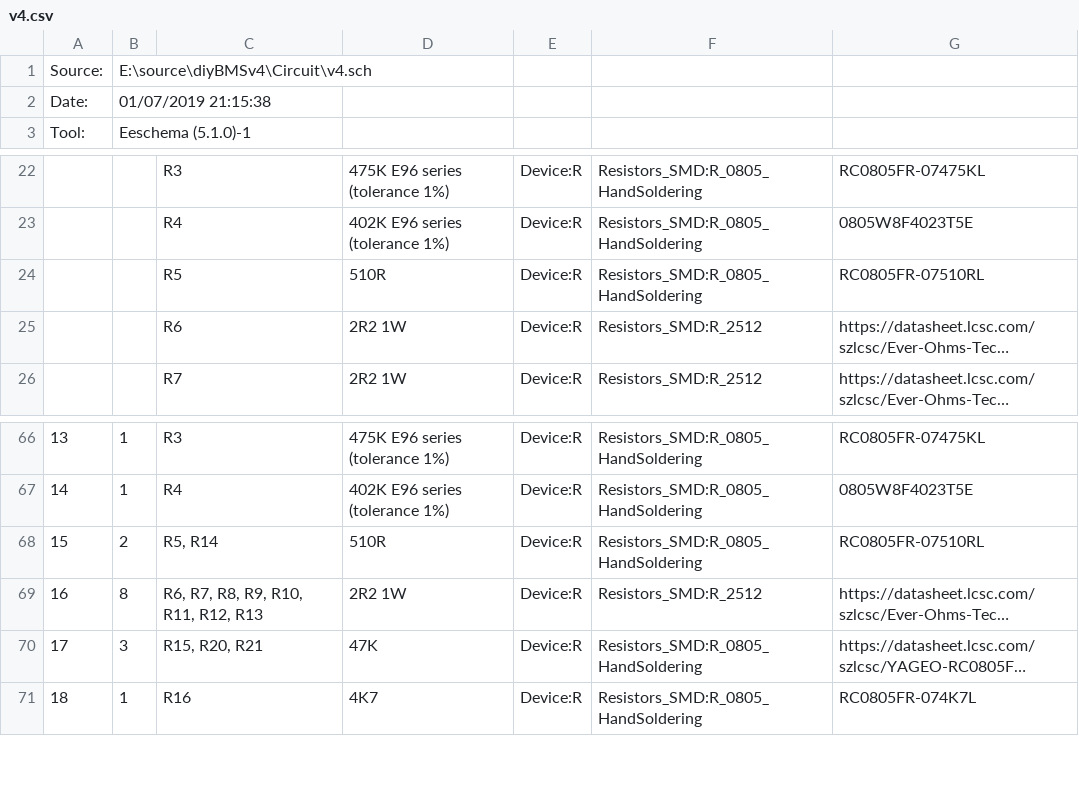
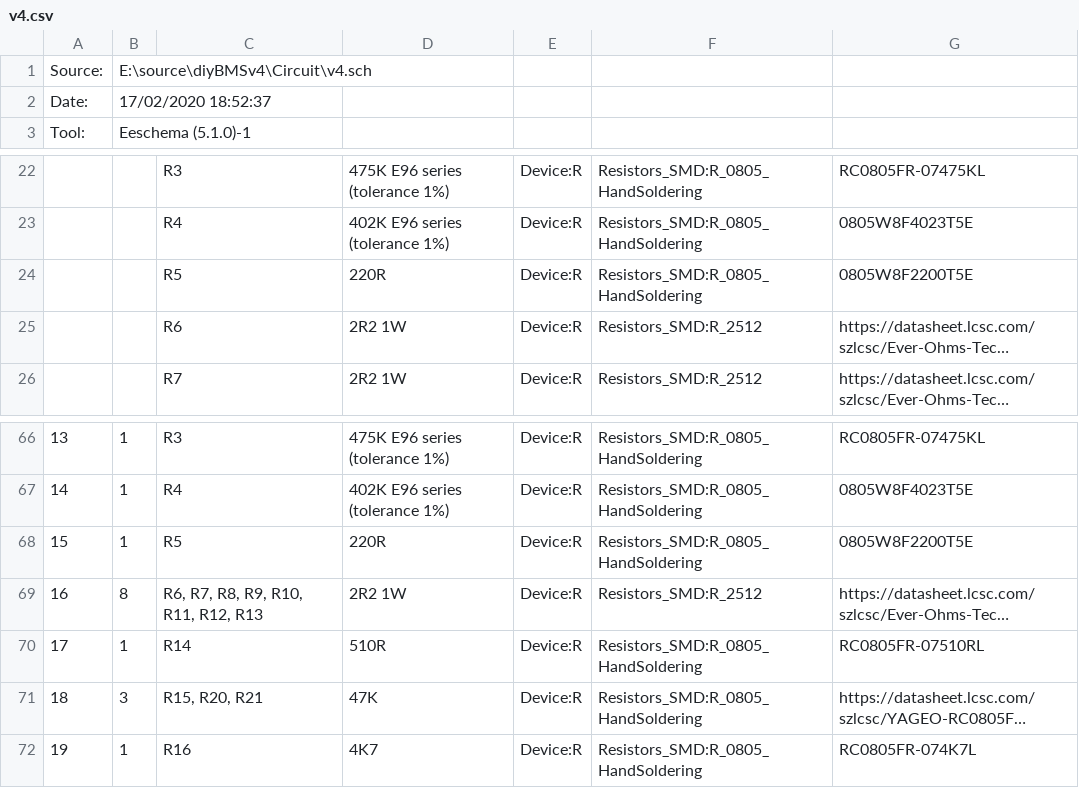
Before and after one commit to stuartpittaway/diyBMSv4, a CSV file: Circuit/v4.csv, drawn as a sheet; only a part is shown, gaps mark what is left out; long unchanged cells end in …; removed rows and columns are numbered as before the commit, all else as after; the diff names each change by its address in the sheet, - before the commit and + after, or states it on an @@ line.

```diff
--- a/Circuit/v4.csv
+++ b/Circuit/v4.csv
-B2: 01/07/2019 21:15:38
+B2: 17/02/2020 18:52:37
-D24: 510R
+D24: 220R
-G24: RC0805FR-07510RL
+G24: 0805W8F2200T5E
-row 68: 15 | 2 | R5, R14 | 510R | Device:R | Resistors_SMD:R_0805_HandSoldering | RC0805FR-07510RL
+row 68: 15 | 1 | R5 | 220R | Device:R | Resistors_SMD:R_0805_HandSoldering | 0805W8F2200T5E
+row 70: 17 | 1 | R14 | 510R | Device:R | Resistors_SMD:R_0805_HandSoldering | RC0805FR-07510RL
@@ column A renumbered from row 71 down @@
```
Also changed, not shown: 4 other files.
